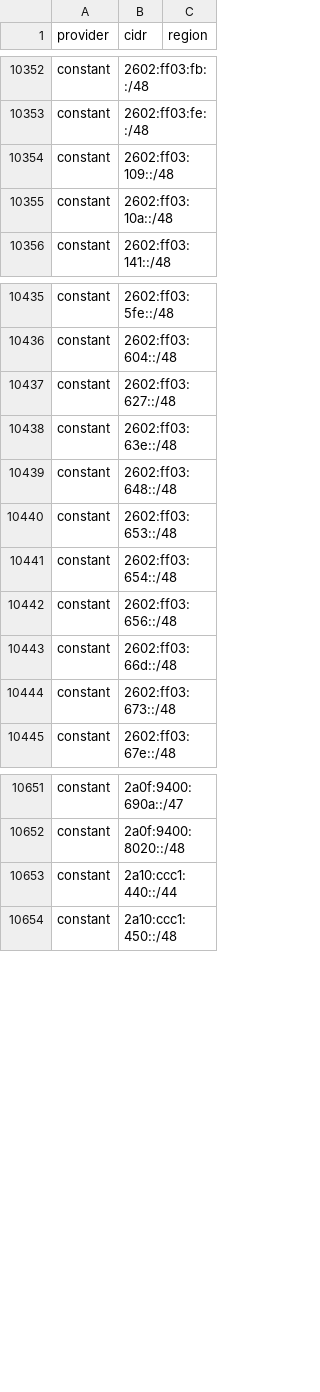
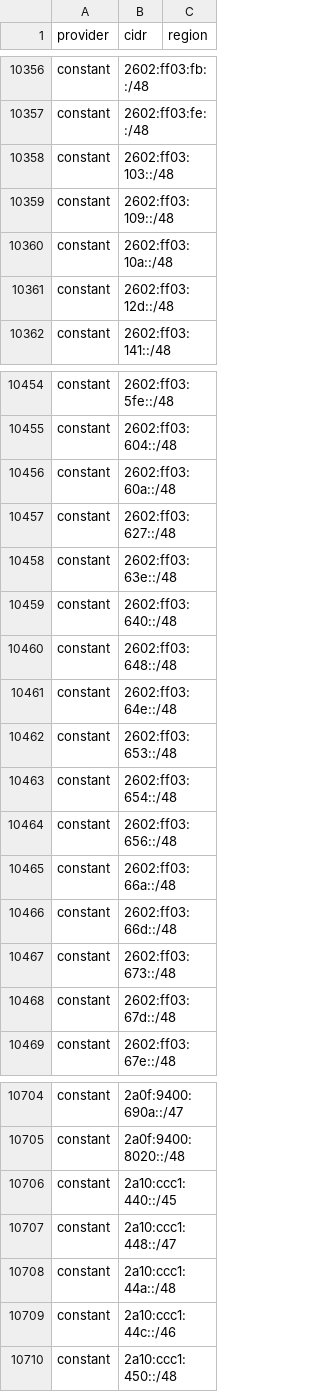
Before and after one commit to prettyleaf/cdn, a CSV file: all/all.csv, drawn as a sheet; only a part is shown, gaps mark what is left out; the diff covers the shown part only.

```diff
--- a/all/all.csv
+++ b/all/all.csv
@@ -10353,4 +10357,6 @@ constant,2602:ff03:fb::/48,
 constant,2602:ff03:fe::/48,
+constant,2602:ff03:103::/48,
 constant,2602:ff03:109::/48,
 constant,2602:ff03:10a::/48,
+constant,2602:ff03:12d::/48,
 constant,2602:ff03:141::/48,
@@ -10436,5 +10455,8 @@ constant,2602:ff03:5fe::/48,
 constant,2602:ff03:604::/48,
+constant,2602:ff03:60a::/48,
 constant,2602:ff03:627::/48,
 constant,2602:ff03:63e::/48,
+constant,2602:ff03:640::/48,
 constant,2602:ff03:648::/48,
+constant,2602:ff03:64e::/48,
 constant,2602:ff03:653::/48,
@@ -10442,4 +10464,6 @@ constant,2602:ff03:654::/48,
 constant,2602:ff03:656::/48,
+constant,2602:ff03:66a::/48,
 constant,2602:ff03:66d::/48,
 constant,2602:ff03:673::/48,
+constant,2602:ff03:67d::/48,
 constant,2602:ff03:67e::/48,
@@ -10652,3 +10705,6 @@ constant,2a0f:9400:690a::/47,
 constant,2a0f:9400:8020::/48,
-constant,2a10:ccc1:440::/44,
+constant,2a10:ccc1:440::/45,
+constant,2a10:ccc1:448::/47,
+constant,2a10:ccc1:44a::/48,
+constant,2a10:ccc1:44c::/46,
 constant,2a10:ccc1:450::/48,
```
Also changed, not shown: 50 added rows, 2 removed rows and 3 edited cells elsewhere in this file, 22 other files.
